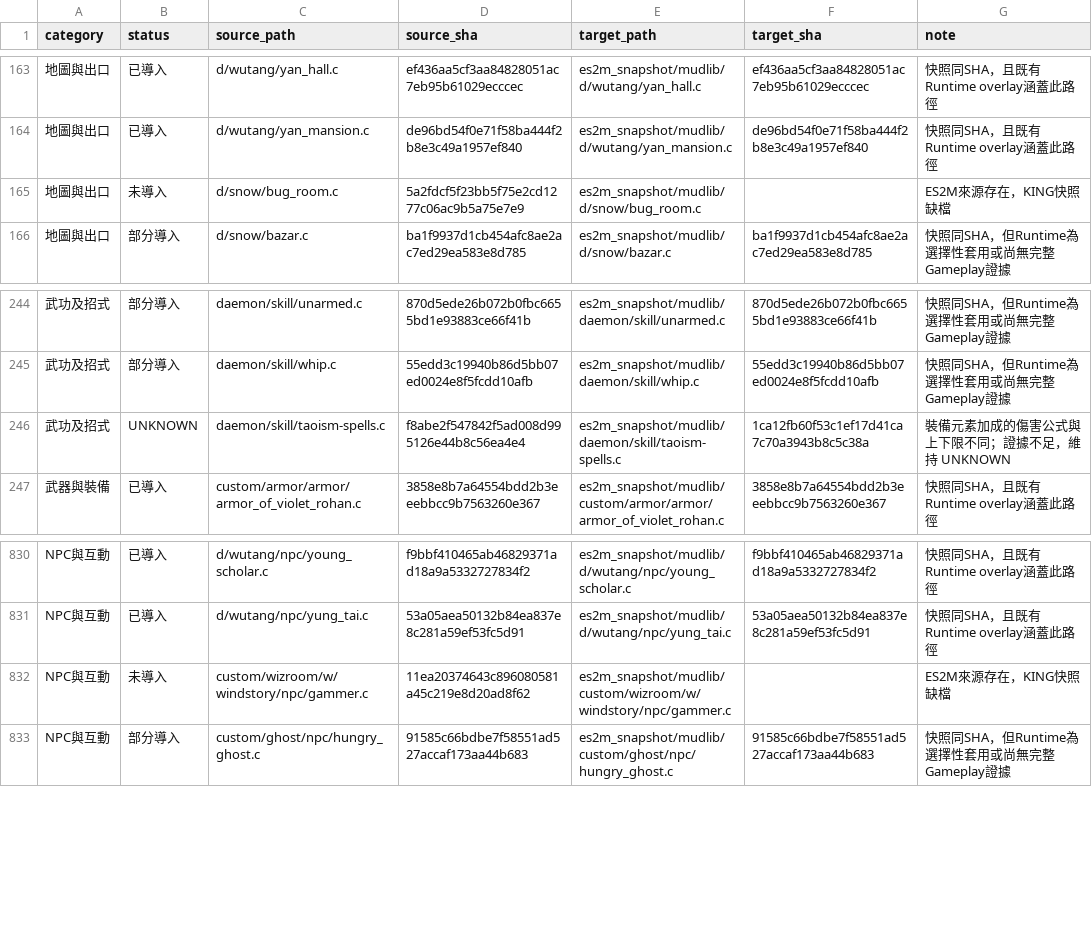
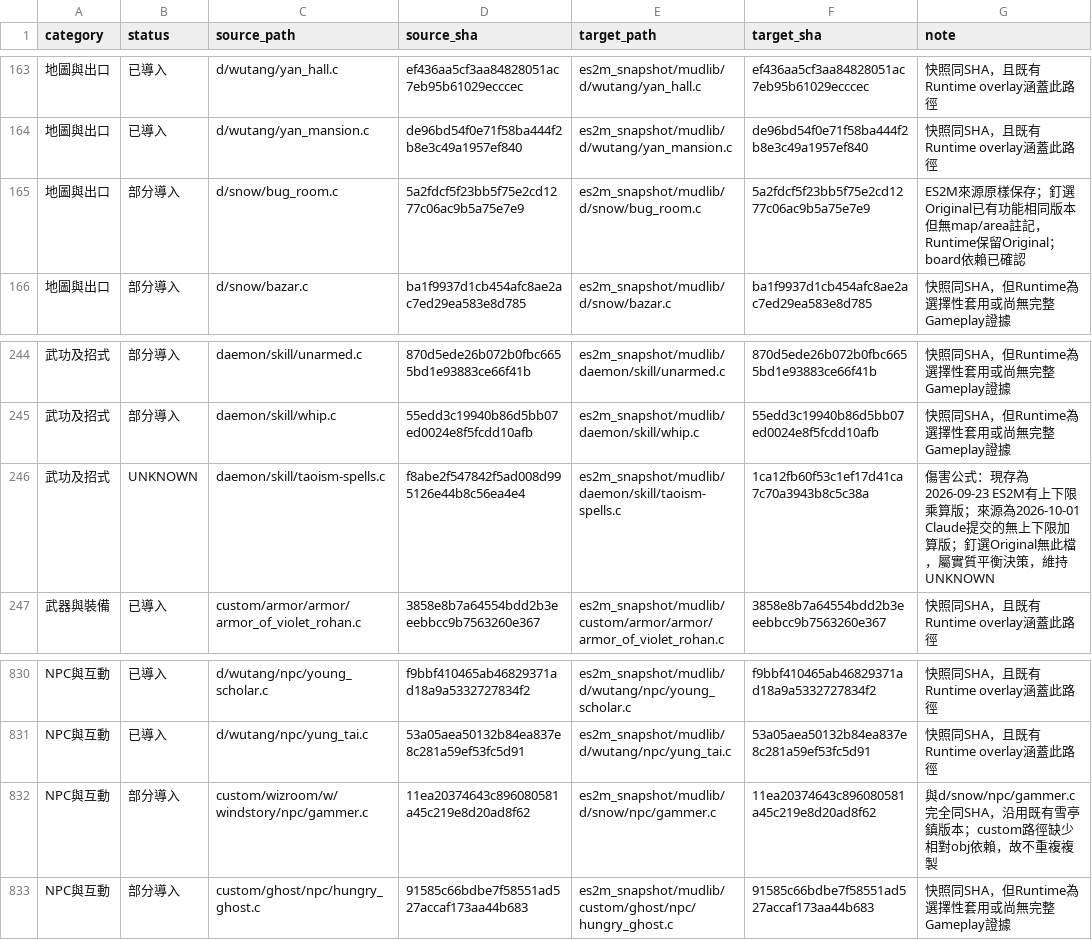
Before and after one commit to yilin1201/ES2-KING-MUD, a CSV file: docs/migration/ES2M_IMPORT_MATRIX_20261003.csv, drawn as a sheet; only a part is shown, gaps mark what is left out.

```diff
--- a/docs/migration/ES2M_IMPORT_MATRIX_20261003.csv
+++ b/docs/migration/ES2M_IMPORT_MATRIX_20261003.csv
@@ -164,3 +164,3 @@
 "地圖與出口","已導入","d/wutang/yan_mansion.c","de96bd54f0e71f58ba444f2b8e3c49a1957ef840","es2m_snapshot/mudlib/d/wutang/yan_mansion.c","de96bd54f0e71f58ba444f2b8e3c49a1957ef840","快照同SHA，且既有Runtime overlay涵蓋此路徑"
-"地圖與出口","未導入","d/snow/bug_room.c","5a2fdcf5f23bb5f75e2cd1277c06ac9b5a75e7e9","es2m_snapshot/mudlib/d/snow/bug_room.c","","ES2M來源存在，KING快照缺檔"
+"地圖與出口","部分導入","d/snow/bug_room.c","5a2fdcf5f23bb5f75e2cd1277c06ac9b5a75e7e9","es2m_snapshot/mudlib/d/snow/bug_room.c","5a2fdcf5f23bb5f75e2cd1277c06ac9b5a75e7e9","ES2M來源原樣保存；釘選Original已有功能相同版本但無map/area註記，Runtime保留Original；board依賴已確認"
 "地圖與出口","部分導入","d/snow/bazar.c","ba1f9937d1cb454afc8ae2ac7ed29ea583e8d785","es2m_snapshot/mudlib/d/snow/bazar.c","ba1f9937d1cb454afc8ae2ac7ed29ea583e8d785","快照同SHA，但Runtime為選擇性套用或尚無完整Gameplay證據"
@@ -245,3 +245,3 @@
 "武功及招式","部分導入","daemon/skill/whip.c","55edd3c19940b86d5bb07ed0024e8f5fcdd10afb","es2m_snapshot/mudlib/daemon/skill/whip.c","55edd3c19940b86d5bb07ed0024e8f5fcdd10afb","快照同SHA，但Runtime為選擇性套用或尚無完整Gameplay證據"
-"武功及招式","UNKNOWN","daemon/skill/taoism-spells.c","f8abe2f547842f5ad008d995126e44b8c56ea4e4","es2m_snapshot/mudlib/daemon/skill/taoism-spells.c","1ca12fb60f53c1ef17d41ca7c70a3943b8c5c38a","裝備元素加成的傷害公式與上下限不同；證據不足，維持 UNKNOWN"
+"武功及招式","UNKNOWN","daemon/skill/taoism-spells.c","f8abe2f547842f5ad008d995126e44b8c56ea4e4","es2m_snapshot/mudlib/daemon/skill/taoism-spells.c","1ca12fb60f53c1ef17d41ca7c70a3943b8c5c38a","傷害公式：現存為2026-09-23 ES2M有上下限乘算版；來源為2026-10-01 Claude提交的無上下限加算版；釘選Original無此檔，屬實質平衡決策，維持 UNKNOWN"
 "武器與裝備","已導入","custom/armor/armor/armor_of_violet_rohan.c","3858e8b7a64554bdd2b3eeebbcc9b7563260e367","es2m_snapshot/mudlib/custom/armor/armor/armor_of_violet_rohan.c","3858e8b7a64554bdd2b3eeebbcc9b7563260e367","快照同SHA，且既有Runtime overlay涵蓋此路徑"
@@ -831,3 +831,3 @@
 "NPC與互動","已導入","d/wutang/npc/yung_tai.c","53a05aea50132b84ea837e8c281a59ef53fc5d91","es2m_snapshot/mudlib/d/wutang/npc/yung_tai.c","53a05aea50132b84ea837e8c281a59ef53fc5d91","快照同SHA，且既有Runtime overlay涵蓋此路徑"
-"NPC與互動","未導入","custom/wizroom/w/windstory/npc/gammer.c","11ea20374643c896080581a45c219e8d20ad8f62","es2m_snapshot/mudlib/custom/wizroom/w/windstory/npc/gammer.c","","ES2M來源存在，KING快照缺檔"
+"NPC與互動","部分導入","custom/wizroom/w/windstory/npc/gammer.c","11ea20374643c896080581a45c219e8d20ad8f62","es2m_snapshot/mudlib/d/snow/npc/gammer.c","11ea20374643c896080581a45c219e8d20ad8f62","與d/snow/npc/gammer.c完全同SHA，沿用既有雪亭鎮版本；custom路徑缺少相對obj依賴，故不重複複製"
 "NPC與互動","部分導入","custom/ghost/npc/hungry_ghost.c","91585c66bdbe7f58551ad527accaf173aa44b683","es2m_snapshot/mudlib/custom/ghost/npc/hungry_ghost.c","91585c66bdbe7f58551ad527accaf173aa44b683","快照同SHA，但Runtime為選擇性套用或尚無完整Gameplay證據"
```
Also changed, not shown: 6 other files.
